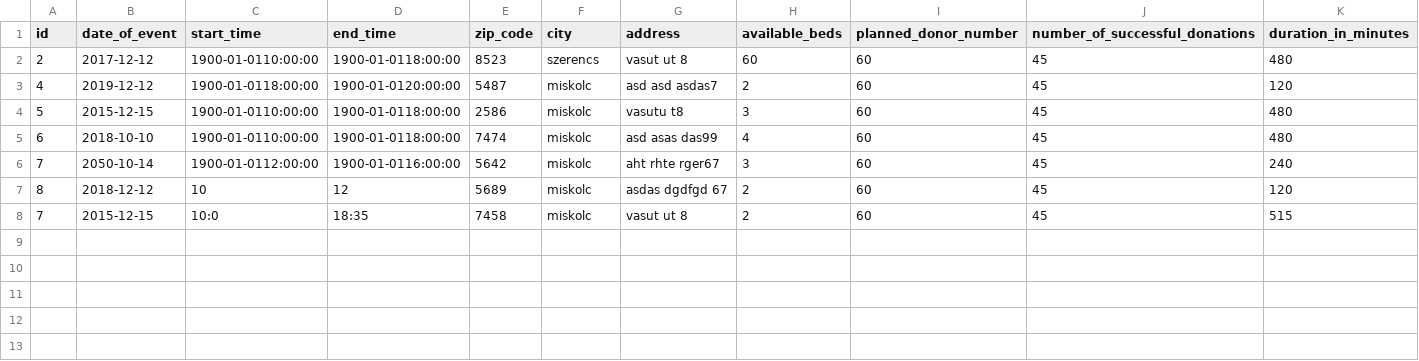
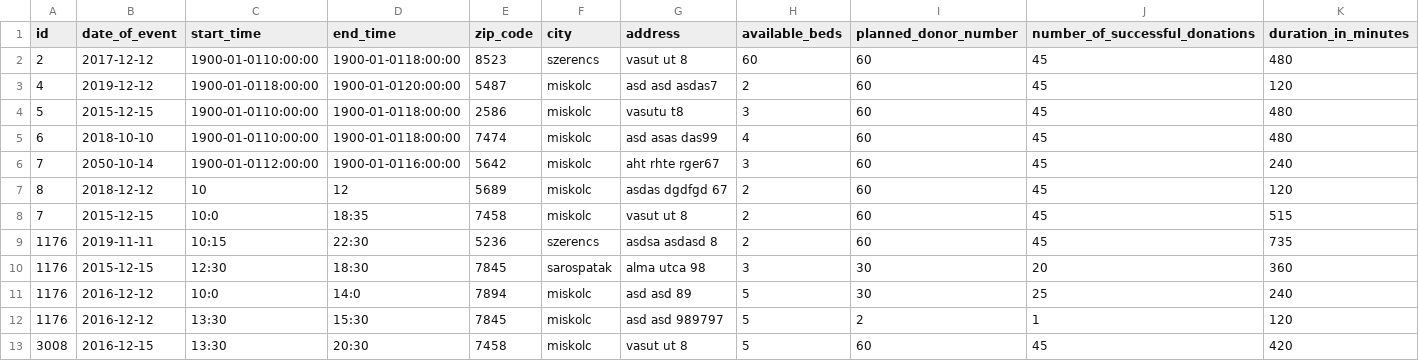
Before and after one commit to hercz/G_PY_BloodDonor, a CSV file: Data/Location_data.csv, drawn as a sheet; only a part is shown; rows hold the shown columns only; the diff names each change by its address in the sheet, - before the commit and + after, or states it on an @@ line.

Commit message:
Hotfix, for ID location

```diff
--- a/Data/Location_data.csv
+++ b/Data/Location_data.csv
+row 9: 1176 | 2019-11-11 | 10:15 | 22:30 | 5236 | szerencs | asdsa asdasd 8 | 2 | 60 | 45 | 735
+row 10: 1176 | 2015-12-15 | 12:30 | 18:30 | 7845 | sarospatak | alma utca 98 | 3 | 30 | 20 | 360
+row 11: 1176 | 2016-12-12 | 10:0 | 14:0 | 7894 | miskolc | asd asd 89 | 5 | 30 | 25 | 240
+row 12: 1176 | 2016-12-12 | 13:30 | 15:30 | 7845 | miskolc | asd asd 989797 | 5 | 2 | 1 | 120
+row 13: 3008 | 2016-12-15 | 13:30 | 20:30 | 7458 | miskolc | vasut ut 8 | 5 | 60 | 45 | 420
```
Also changed, not shown: 1 other file.
